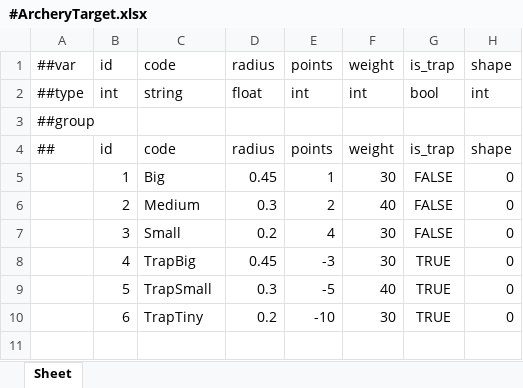
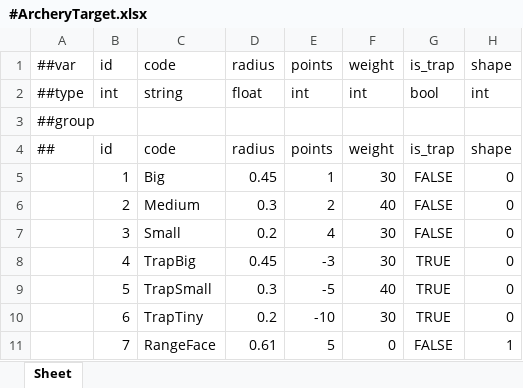
Before and after one commit to Baeinsoo/infrastructure, an Excel workbook: table/Datas/#ArcheryTarget.xlsx, sheet Sheet, drawn as a sheet; values as stored, in another font and other column widths than the file's, no borders; the diff names each change by its address in the sheet, - before the commit and + after, or states it on an @@ line.

```diff
--- a/table/Datas/#ArcheryTarget.xlsx (sheet Sheet)
+++ b/table/Datas/#ArcheryTarget.xlsx (sheet Sheet)
+row 11:  | 7 | RangeFace | 0.61 | 5 | 0 | FALSE | 1
```
Also changed, not shown: table/Datas/#ArcheryConfig.xlsx, table/Datas/#ArcheryRing.xlsx, 3 other files.
